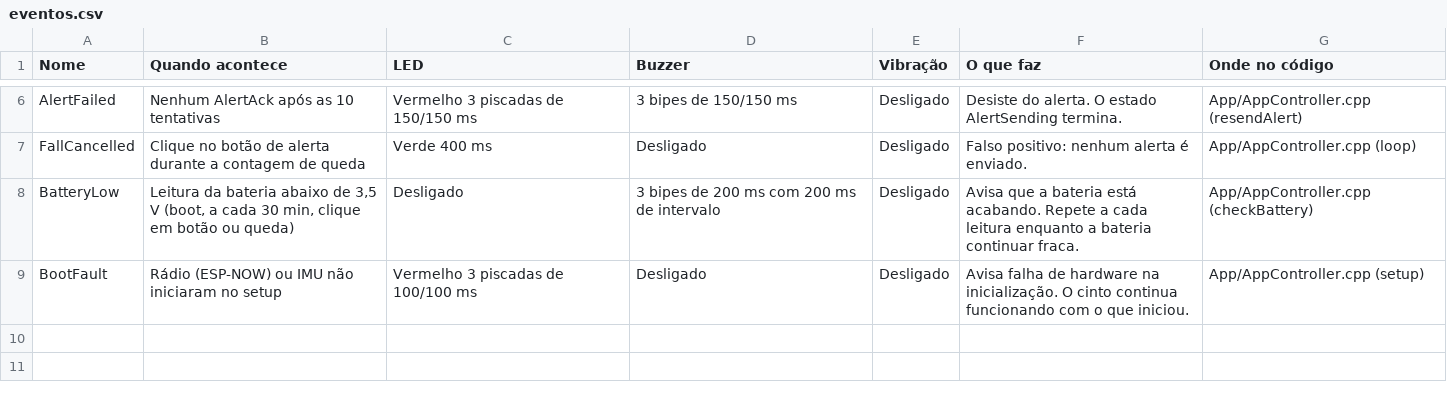
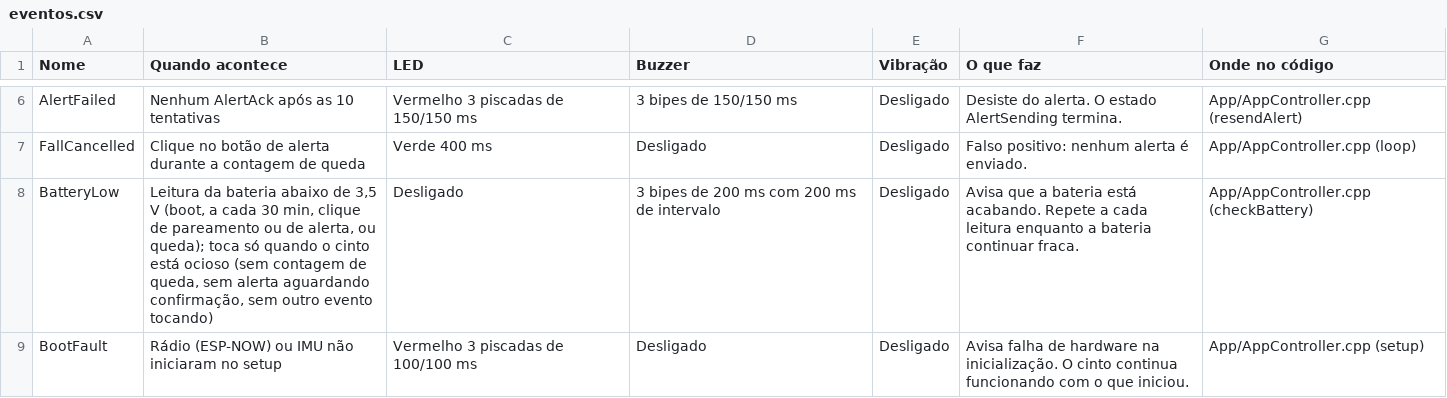
Before and after one commit to RomuaIdo/belt, a CSV file: slave/eventos.csv, drawn as a sheet; only a part is shown, gaps mark what is left out.

Commit message:
fix(slave): play the low-battery beeps only once the belt is idle
A low reading used to beep right away: after a cancelled fall it sounded like the
cancel had failed, and on a confirmed fall it covered the countdown buzzer. The
beeps now wait until there is no countdown, no alert waiting for its ack and no
other feedback playing. The click that cancels a fall no longer reads the
battery, since the motor is still running then.

```diff
--- a/slave/eventos.csv
+++ b/slave/eventos.csv
@@ -7,3 +7,3 @@ Nome,Quando acontece,LED,Buzzer,Vibração,O que faz,Onde no código
 "FallCancelled","Clique no botão de alerta durante a contagem de queda","Verde 400 ms","Desligado","Desligado","Falso positivo: nenhum alerta é enviado.","App/AppController.cpp (loop)"
-"BatteryLow","Leitura da bateria abaixo de 3,5 V (boot, a cada 30 min, clique em botão ou queda)","Desligado","3 bipes de 200 ms com 200 ms de intervalo","Desligado","Avisa que a bateria está acabando. Repete a cada leitura enquanto a bateria continuar fraca.","App/AppController.cpp (checkBattery)"
+"BatteryLow","Leitura da bateria abaixo de 3,5 V (boot, a cada 30 min, clique de pareamento ou de alerta, ou queda); toca só quando o cinto está ocioso (sem contagem de queda, sem alerta aguardando confirmação, sem outro evento tocando)","Desligado","3 bipes de 200 ms com 200 ms de intervalo","Desligado","Avisa que a bateria está acabando. Repete a cada leitura enquanto a bateria continuar fraca.","App/AppController.cpp (checkBattery)"
 "BootFault","Rádio (ESP-NOW) ou IMU não iniciaram no setup","Vermelho 3 piscadas de 100/100 ms","Desligado","Desligado","Avisa falha de hardware na inicialização. O cinto continua funcionando com o que iniciou.","App/AppController.cpp (setup)"
```
Also changed, not shown: slave/estados.csv, 3 other files.
